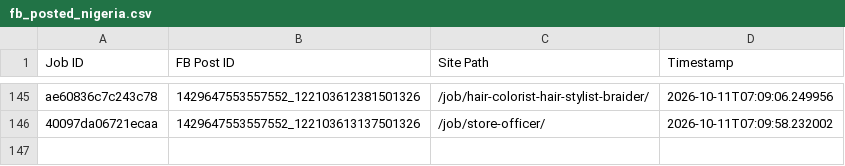
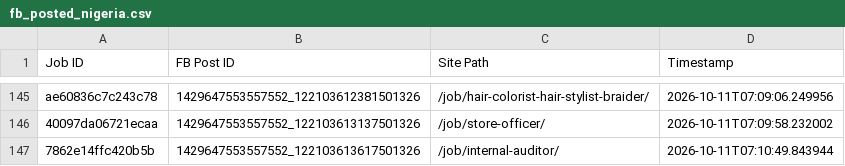
Before and after one commit to paulinepule2000/ng-sm, a CSV file: fb_posted_nigeria.csv, drawn as a sheet; only a part is shown, gaps mark what is left out.

```diff
--- a/fb_posted_nigeria.csv
+++ b/fb_posted_nigeria.csv
@@ -146 +146,2 @@ ae60836c7c243c78,1429647553557552_122103612381501326,/job/hair-colorist-hair-sty
 40097da06721ecaa,1429647553557552_122103613137501326,/job/store-officer/,2026-10-11T07:09:58.232002
+7862e14ffc420b5b,1429647553557552_122103613617501326,/job/internal-auditor/,2026-10-11T07:10:49.843944
```
